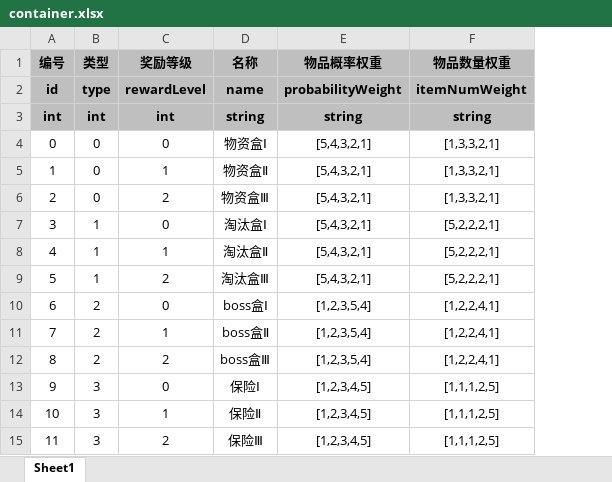
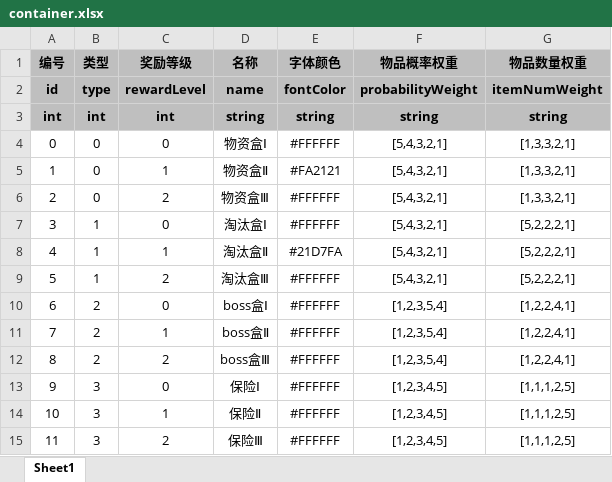
Before and after one commit to UNANSWANG/escape, an Excel workbook: excel/container.xlsx, sheet Sheet1, drawn as a sheet; values as stored, in another font and other column widths than the file's, no borders; the diff names each change by its address in the sheet, - before the commit and + after, or states it on an @@ line.

```diff
--- a/excel/container.xlsx (sheet Sheet1)
+++ b/excel/container.xlsx (sheet Sheet1)
+column E (字体颜色), rows 2-15: fontColor | string | #FFFFFF | #FA2121 | #FFFFFF | #FFFFFF | #21D7FA | #FFFFFF | #FFFFFF | #FFFFFF | #FFFFFF | #FFFFFF | #FFFFFF | #FFFFFF
```
Also changed, not shown: 3 other files.
